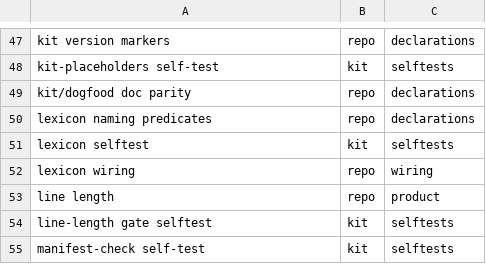
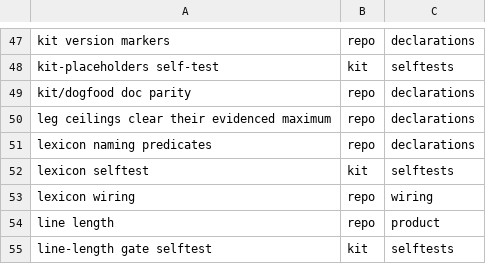
Before and after one commit to d41ly/coding-governance, a TSV file: tools/govkit/subject-pins.tsv, drawn as a sheet; only a part is shown, gaps mark what is left out; the shorter side is filled out with more unchanged rows; the diff names each change by its address in the sheet, - before the commit and + after, or states it on an @@ line.

```diff
--- a/tools/govkit/subject-pins.tsv
+++ b/tools/govkit/subject-pins.tsv
+row 50: leg ceilings clear their evidenced maximum | repo | declarations
```
Also changed, not shown: 10 other files.
